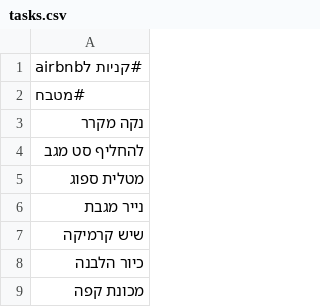
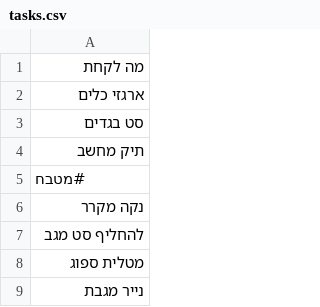
Before and after one commit to ronnydvr/coffee-price-app, a CSV file: tasks.csv, drawn as a sheet; only a part is shown; the shorter side is filled out with more unchanged rows.

Commit message:
Update tasks.csv from Task Manager

```diff
--- a/tasks.csv
+++ b/tasks.csv
@@ -1,2 +1,5 @@
-#קניות לairbnb
+מה לקחת
+ארגזי כלים
+סט בגדים
+תיק מחשב
 #מטבח
```
